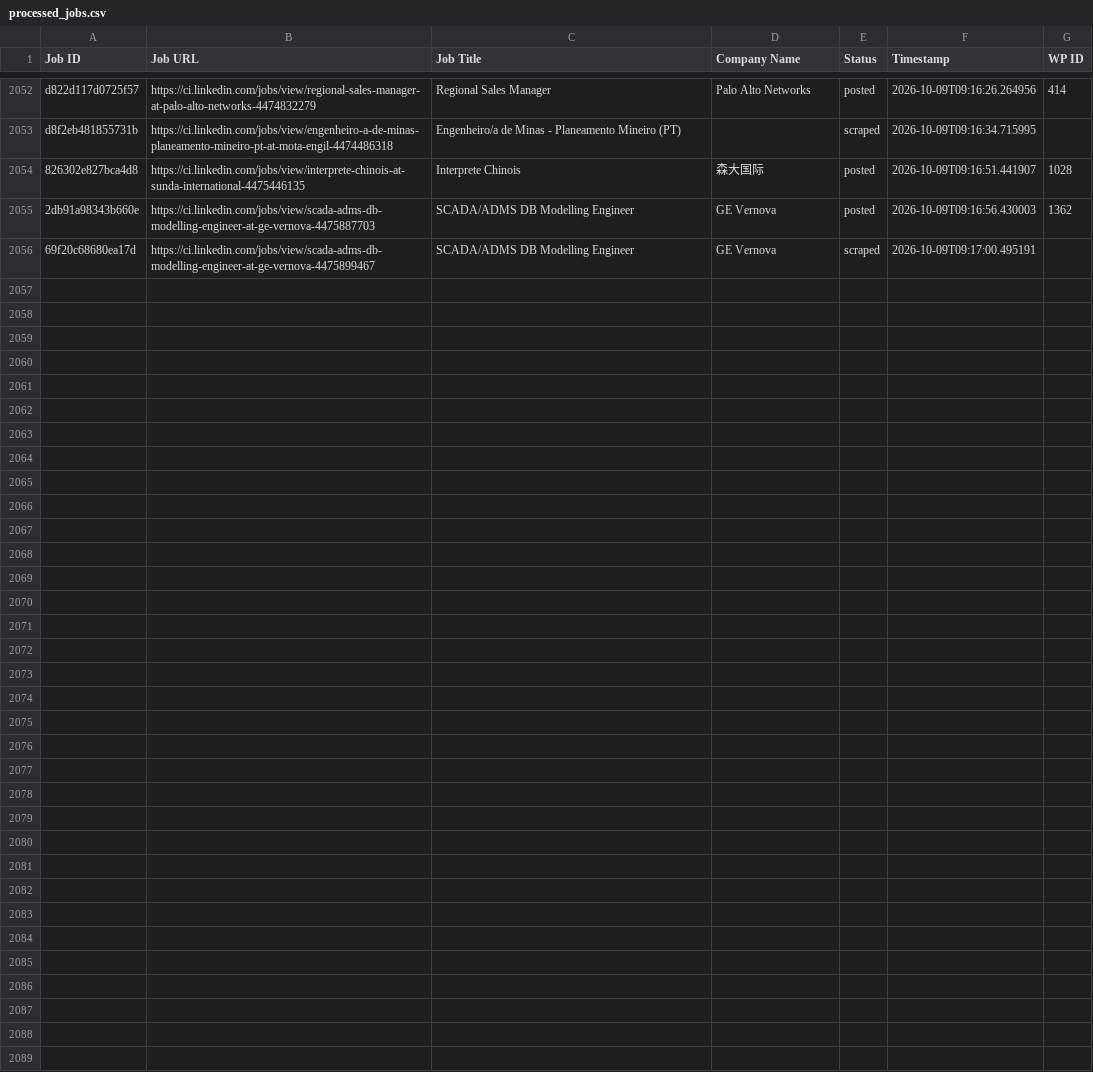
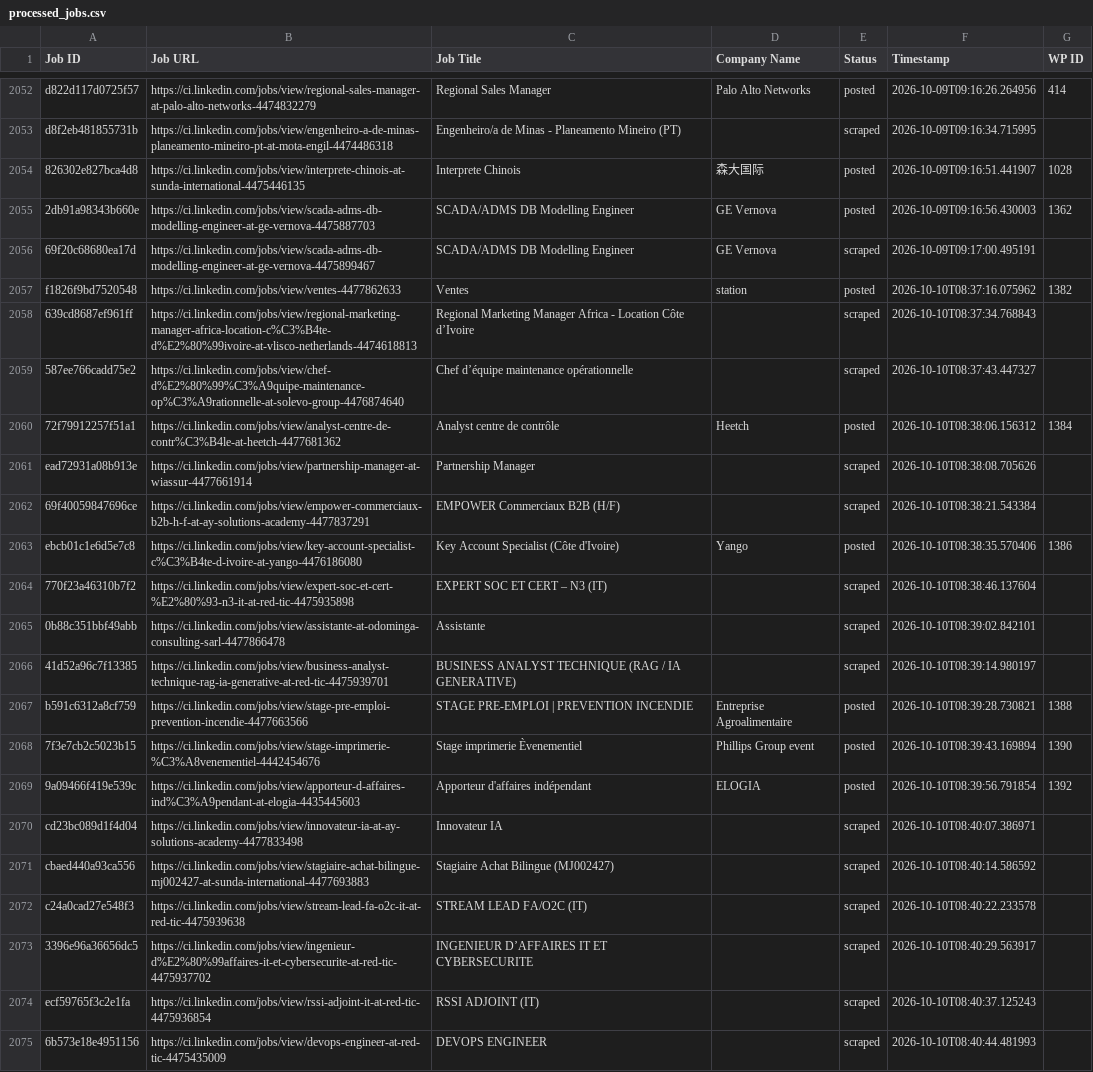
Before and after one commit to mimusdesign/ci, a CSV file: processed_jobs.csv, drawn as a sheet; only a part is shown, gaps mark what is left out; the diff names each change by its address in the sheet, - before the commit and + after, or states it on an @@ line.

```diff
--- a/processed_jobs.csv
+++ b/processed_jobs.csv
+row 2057: f1826f9bd7520548 | https://ci.linkedin.com/jobs/view/ventes-4477862633 | Ventes | station | posted | 2026-10-10T08:37:16.075962 | 1382
+row 2058: 639cd8687ef961ff | https://ci.linkedin.com/jobs/view/regional-marketing-manager-africa-location-c%C3%B4te-d%E2%80%99ivoire-at-vlisco-netherlands-4474618813 | Regional Marketing Manager Africa - Location Côte d’Ivoire |  | scraped | 2026-10-10T08:37:34.768843
+row 2059: 587ee766cadd75e2 | https://ci.linkedin.com/jobs/view/chef-d%E2%80%99%C3%A9quipe-maintenance-op%C3%A9rationnelle-at-solevo-group-4476874640 | Chef d’équipe maintenance opérationnelle |  | scraped | 2026-10-10T08:37:43.447327
+row 2060: 72f79912257f51a1 | https://ci.linkedin.com/jobs/view/analyst-centre-de-contr%C3%B4le-at-heetch-4477681362 | Analyst centre de contrôle | Heetch | posted | 2026-10-10T08:38:06.156312 | 1384
+row 2061: ead72931a08b913e | https://ci.linkedin.com/jobs/view/partnership-manager-at-wiassur-4477661914 | Partnership Manager |  | scraped | 2026-10-10T08:38:08.705626
+row 2062: 69f40059847696ce | https://ci.linkedin.com/jobs/view/empower-commerciaux-b2b-h-f-at-ay-solutions-academy-4477837291 | EMPOWER Commerciaux B2B (H/F) |  | scraped | 2026-10-10T08:38:21.543384
+row 2063: ebcb01c1e6d5e7c8 | https://ci.linkedin.com/jobs/view/key-account-specialist-c%C3%B4te-d-ivoire-at-yango-4476186080 | Key Account Specialist (Côte d'Ivoire) | Yango | posted | 2026-10-10T08:38:35.570406 | 1386
+row 2064: 770f23a46310b7f2 | https://ci.linkedin.com/jobs/view/expert-soc-et-cert-%E2%80%93-n3-it-at-red-tic-4475935898 | EXPERT SOC ET CERT – N3 (IT) |  | scraped | 2026-10-10T08:38:46.137604
+row 2065: 0b88c351bbf49abb | https://ci.linkedin.com/jobs/view/assistante-at-odominga-consulting-sarl-4477866478 | Assistante |  | scraped | 2026-10-10T08:39:02.842101
+row 2066: 41d52a96c7f13385 | https://ci.linkedin.com/jobs/view/business-analyst-technique-rag-ia-generative-at-red-tic-4475939701 | BUSINESS ANALYST TECHNIQUE (RAG / IA GENERATIVE) |  | scraped | 2026-10-10T08:39:14.980197
+row 2067: b591c6312a8cf759 | https://ci.linkedin.com/jobs/view/stage-pre-emploi-prevention-incendie-4477663566 | STAGE PRE-EMPLOI | PREVENTION INCENDIE | Entreprise Agroalimentaire | posted | 2026-10-10T08:39:28.730821 | 1388
+row 2068: 7f3e7cb2c5023b15 | https://ci.linkedin.com/jobs/view/stage-imprimerie-%C3%A8venementiel-4442454676 | Stage imprimerie Èvenementiel | Phillips Group event | posted | 2026-10-10T08:39:43.169894 | 1390
+row 2069: 9a09466f419e539c | https://ci.linkedin.com/jobs/view/apporteur-d-affaires-ind%C3%A9pendant-at-elogia-4435445603 | Apporteur d'affaires indépendant | ELOGIA | posted | 2026-10-10T08:39:56.791854 | 1392
+row 2070: cd23bc089d1f4d04 | https://ci.linkedin.com/jobs/view/innovateur-ia-at-ay-solutions-academy-4477833498 | Innovateur IA |  | scraped | 2026-10-10T08:40:07.386971
+row 2071: cbaed440a93ca556 | https://ci.linkedin.com/jobs/view/stagiaire-achat-bilingue-mj002427-at-sunda-international-4477693883 | Stagiaire Achat Bilingue (MJ002427) |  | scraped | 2026-10-10T08:40:14.586592
+row 2072: c24a0cad27e548f3 | https://ci.linkedin.com/jobs/view/stream-lead-fa-o2c-it-at-red-tic-4475939638 | STREAM LEAD FA/O2C (IT) |  | scraped | 2026-10-10T08:40:22.233578
+row 2073: 3396e96a36656dc5 | https://ci.linkedin.com/jobs/view/ingenieur-d%E2%80%99affaires-it-et-cybersecurite-at-red-tic-4475937702 | INGENIEUR D’AFFAIRES IT ET CYBERSECURITE |  | scraped | 2026-10-10T08:40:29.563917
+row 2074: ecf59765f3c2e1fa | https://ci.linkedin.com/jobs/view/rssi-adjoint-it-at-red-tic-4475936854 | RSSI ADJOINT (IT) |  | scraped | 2026-10-10T08:40:37.125243
+row 2075: 6b573e18e4951156 | https://ci.linkedin.com/jobs/view/devops-engineer-at-red-tic-4475435009 | DEVOPS ENGINEER |  | scraped | 2026-10-10T08:40:44.481993
```
